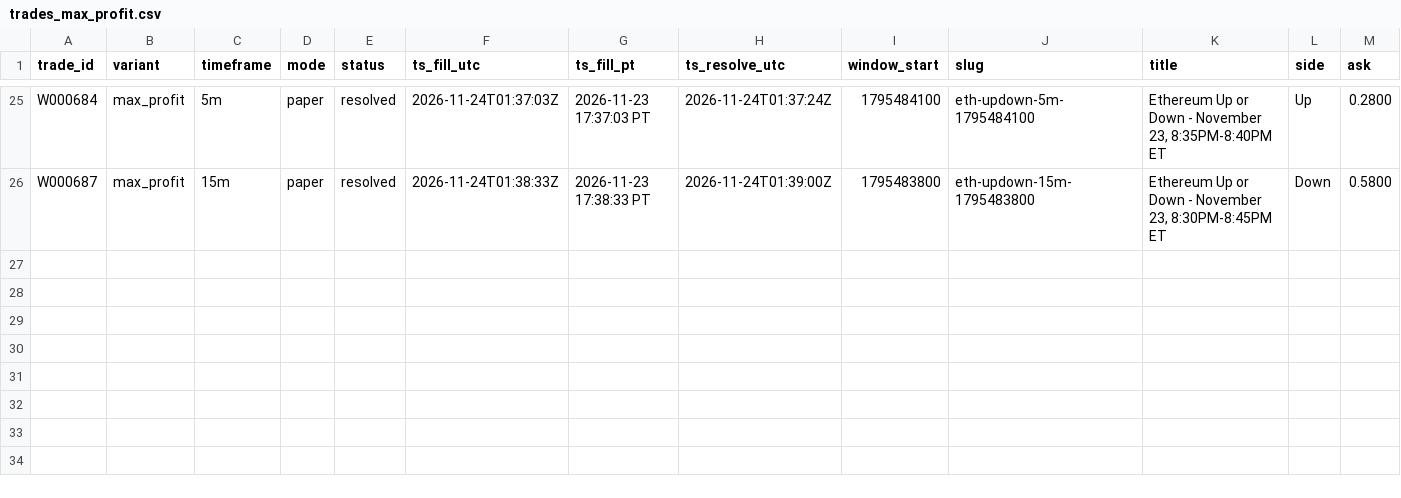
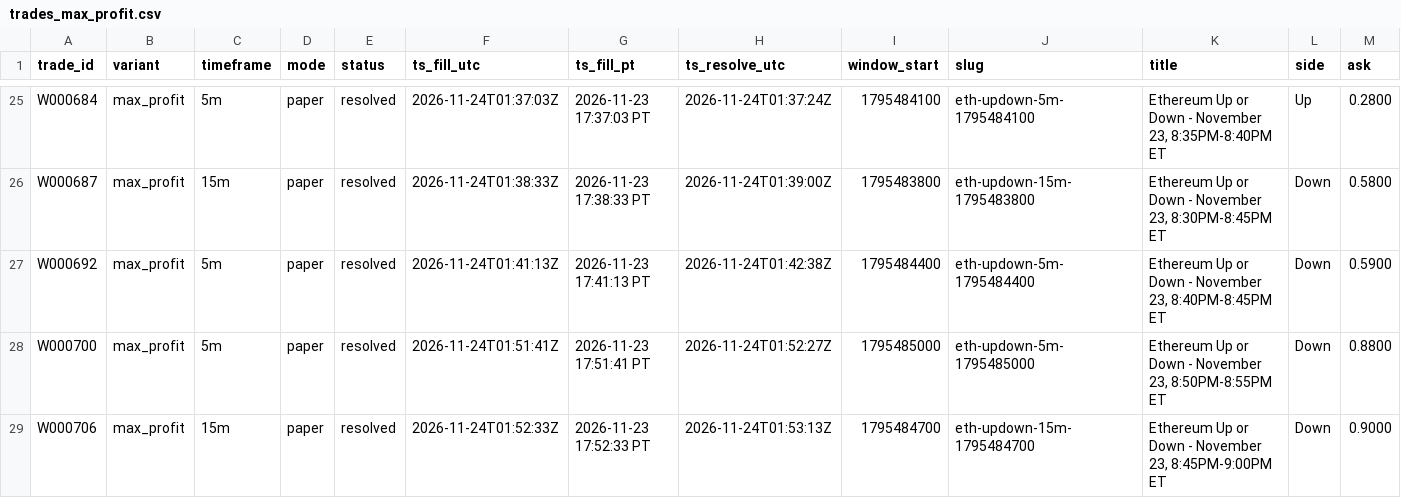
Before and after one commit to michaeldeuchar-dotcom/eth-paper-bot, a CSV file: data/week2/trades_max_profit.csv, drawn as a sheet; only a part is shown, gaps mark what is left out; rows hold the shown columns only; the diff names each change by its address in the sheet, - before the commit and + after, or states it on an @@ line.

```diff
--- a/data/week2/trades_max_profit.csv
+++ b/data/week2/trades_max_profit.csv
+row 27: W000692 | max_profit | 5m | paper | resolved | 2026-11-24T01:41:13Z | 2026-11-23 17:41:13 PT | 2026-11-24T01:42:38Z | 1795484400 | eth-updown-5m-1795484400 | Ethereum Up or Down - November 23, 8:40PM-8:45PM ET | Down | 0.5900
+row 28: W000700 | max_profit | 5m | paper | resolved | 2026-11-24T01:51:41Z | 2026-11-23 17:51:41 PT | 2026-11-24T01:52:27Z | 1795485000 | eth-updown-5m-1795485000 | Ethereum Up or Down - November 23, 8:50PM-8:55PM ET | Down | 0.8800
+row 29: W000706 | max_profit | 15m | paper | resolved | 2026-11-24T01:52:33Z | 2026-11-23 17:52:33 PT | 2026-11-24T01:53:13Z | 1795484700 | eth-updown-15m-1795484700 | Ethereum Up or Down - November 23, 8:45PM-9:00PM ET | Down | 0.9000
```
Also changed, not shown: data/week2/cash_out_exits.csv, data/week2/decisions_tail.csv, 16 other files.
